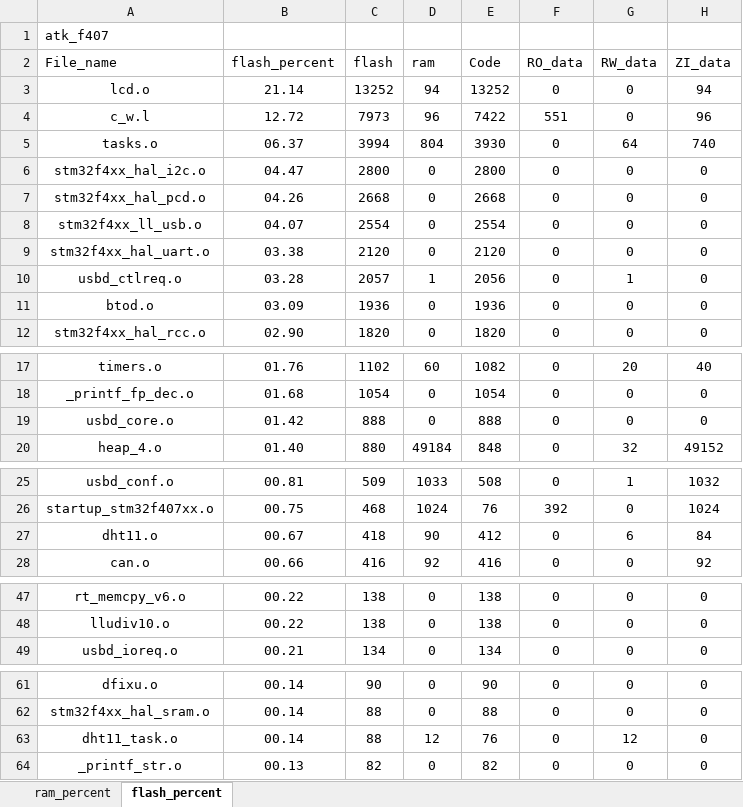
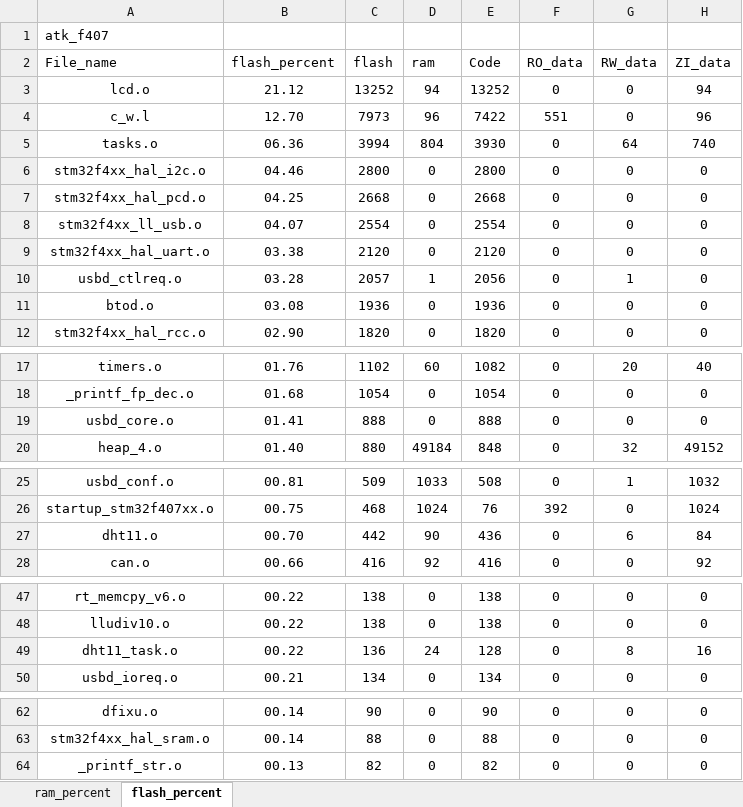
Before and after one commit to soda-code/STM32F407_Creat, an Excel workbook: EXAMPLE/Projects/MDK-ARM/atk_f407_analysis.xlsx, sheet flash_percent, drawn as a sheet; only a part is shown, gaps mark what is left out; values as stored, in another font and other column widths than the file's, no borders; charts and pictures and table styles not drawn; removed rows and columns are numbered as before the commit, all else as after; the diff covers the shown part only; the diff names each change by its address in the sheet, - before the commit and + after, or states it on an @@ line.

```diff
--- a/EXAMPLE/Projects/MDK-ARM/atk_f407_analysis.xlsx (sheet flash_percent)
+++ b/EXAMPLE/Projects/MDK-ARM/atk_f407_analysis.xlsx (sheet flash_percent)
-B3 (flash_percent): 21.14
+B3 (flash_percent): 21.12
-B4 (flash_percent): 12.72
+B4 (flash_percent): 12.70
-B5 (flash_percent): 06.37
+B5 (flash_percent): 06.36
-B6 (flash_percent): 04.47
+B6 (flash_percent): 04.46
-B7 (flash_percent): 04.26
+B7 (flash_percent): 04.25
-B11 (flash_percent): 03.09
+B11 (flash_percent): 03.08
-B19 (flash_percent): 01.42
+B19 (flash_percent): 01.41
-B27 (flash_percent): 00.67
+B27 (flash_percent): 00.70
-C27 (flash): 418
+C27 (flash): 442
-E27 (Code): 412
+E27 (Code): 436
+row 49: dht11_task.o | 00.22 | 136 | 24 | 128 | 0 | 8 | 16
-row 63: dht11_task.o | 00.14 | 88 | 12 | 76 | 0 | 12 | 0
```
Also changed, not shown: 1 edited cell elsewhere in this sheet, sheet ram_percent, charts or pictures, 9 other files.
